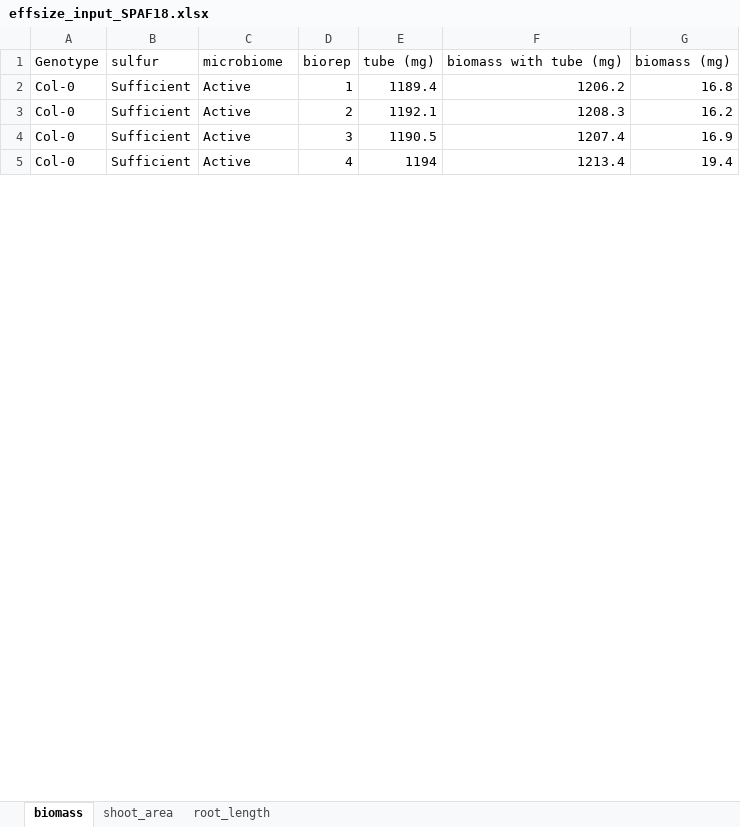
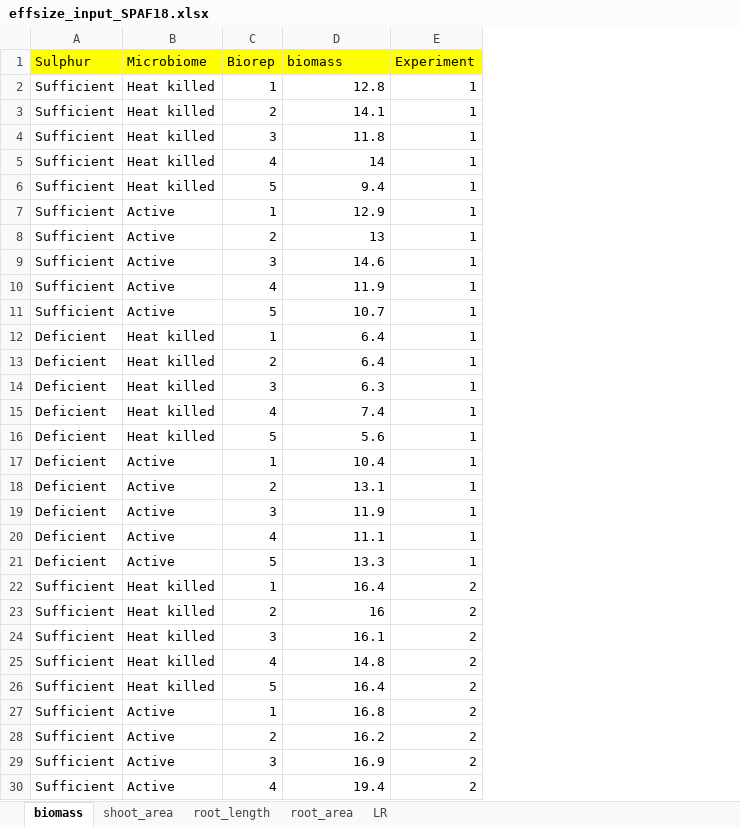
Before and after one commit to arijitnus/Nutrition_axis, an Excel workbook: SynCom/effsize_input_SPAF18.xlsx, sheet biomass, drawn as a sheet; only a part is shown; values as stored, in another font and other column widths than the file's, no borders; removed rows and columns are numbered as before the commit, all else as after; the diff names each change by its address in the sheet, - before the commit and + after, or states it on an @@ line.

```diff
--- a/SynCom/effsize_input_SPAF18.xlsx (sheet biomass)
+++ b/SynCom/effsize_input_SPAF18.xlsx (sheet biomass)
+sheet tab: root_area
+sheet tab: LR
-column A, rows 2-5: all Col-0
-column E, rows 2-5: 1189.4 | 1192.1 | 1190.5 | 1194
-column F, rows 2-5: 1206.2 | 1208.3 | 1207.4 | 1213.4
+column E, rows 27-30: all 2
-row 1: Genotype | sulfur | microbiome | biorep | tube (mg) | biomass with tube (mg) | biomass (mg)
+row 1: Sulphur | Microbiome | Biorep | biomass | Experiment
+row 2: Sufficient | Heat killed | 1 | 12.8 | 1
+row 3: Sufficient | Heat killed | 2 | 14.1 | 1
+row 4: Sufficient | Heat killed | 3 | 11.8 | 1
+row 5: Sufficient | Heat killed | 4 | 14 | 1
+row 6: Sufficient | Heat killed | 5 | 9.4 | 1
+row 7: Sufficient | Active | 1 | 12.9 | 1
+row 8: Sufficient | Active | 2 | 13 | 1
+row 9: Sufficient | Active | 3 | 14.6 | 1
+row 10: Sufficient | Active | 4 | 11.9 | 1
+row 11: Sufficient | Active | 5 | 10.7 | 1
+row 12: Deficient | Heat killed | 1 | 6.4 | 1
+row 13: Deficient | Heat killed | 2 | 6.4 | 1
+row 14: Deficient | Heat killed | 3 | 6.3 | 1
+row 15: Deficient | Heat killed | 4 | 7.4 | 1
+row 16: Deficient | Heat killed | 5 | 5.6 | 1
+row 17: Deficient | Active | 1 | 10.4 | 1
+row 18: Deficient | Active | 2 | 13.1 | 1
+row 19: Deficient | Active | 3 | 11.9 | 1
+row 20: Deficient | Active | 4 | 11.1 | 1
+row 21: Deficient | Active | 5 | 13.3 | 1
@@ row 17 moved to row 22: Sufficient @@
@@ row 18 moved to row 23: Sufficient @@
@@ row 19 moved to row 24: Sufficient @@
@@ row 20 moved to row 25: Sufficient @@
@@ row 21 moved to row 26: Sufficient @@
```
Also changed, not shown: sheet shoot_area, sheet root_length.
